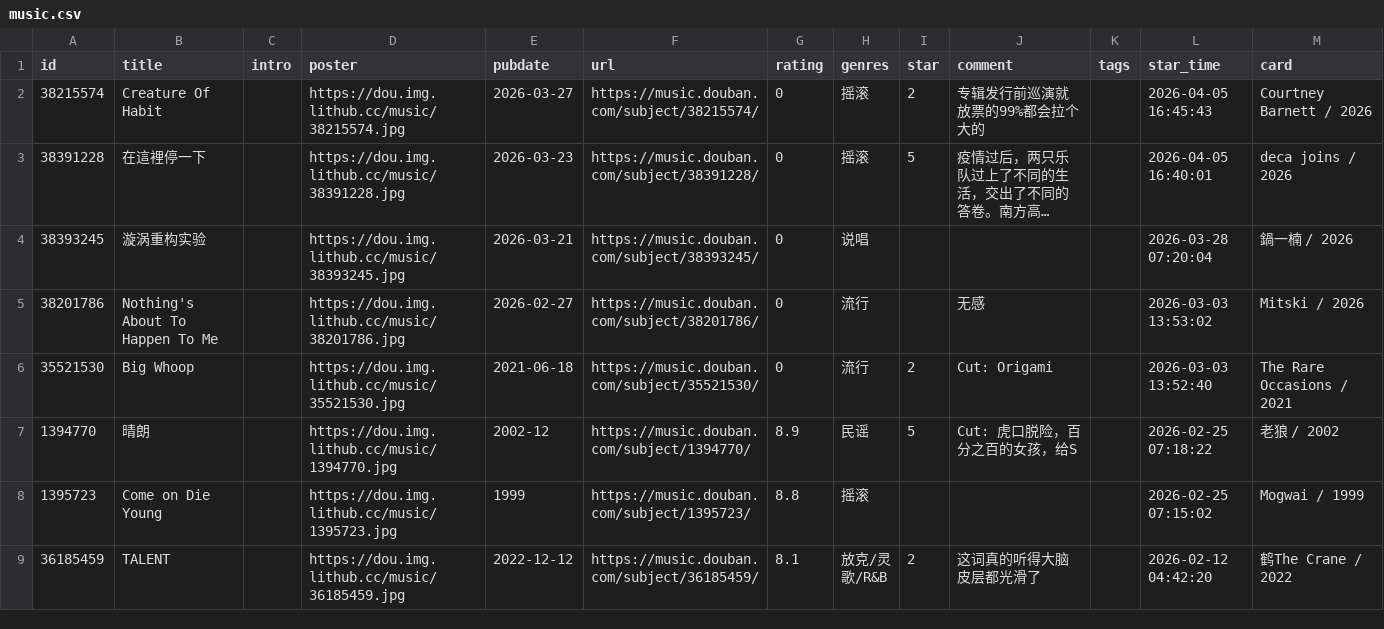
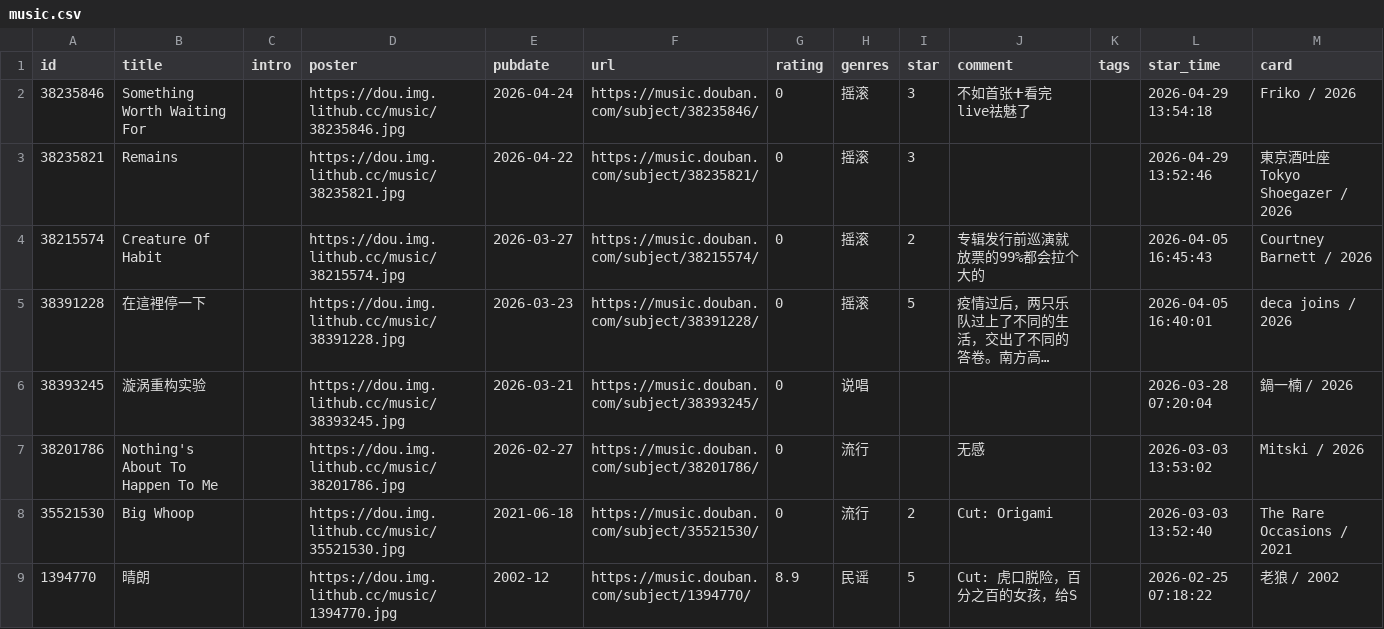
Before and after one commit to zcysxy/doumark-action, a CSV file: data/douban/music.csv, drawn as a sheet; only a part is shown; the shorter side is filled out with more unchanged rows; long unchanged cells end in …; the diff names each change by its address in the sheet, - before the commit and + after, or states it on an @@ line.

Commit message:
chore: update douban data

```diff
--- a/data/douban/music.csv
+++ b/data/douban/music.csv
+row 2: 38235846 | Something Worth Waiting For |  | https://dou.img.lithub.cc/music/38235846.jpg | 2026-04-24 | https://music.douban.com/subject/38235846/ | 0 | 摇滚 | 3 | 不如首张➕看完live祛魅了 |  | 2026-04-29 13:54:18 | Friko / 2026
+row 3: 38235821 | Remains |  | https://dou.img.lithub.cc/music/38235821.jpg | 2026-04-22 | https://music.douban.com/subject/38235821/ | 0 | 摇滚 | 3 |  |  | 2026-04-29 13:52:46 | 東京酒吐座 Tokyo Shoegazer / 2026
```
